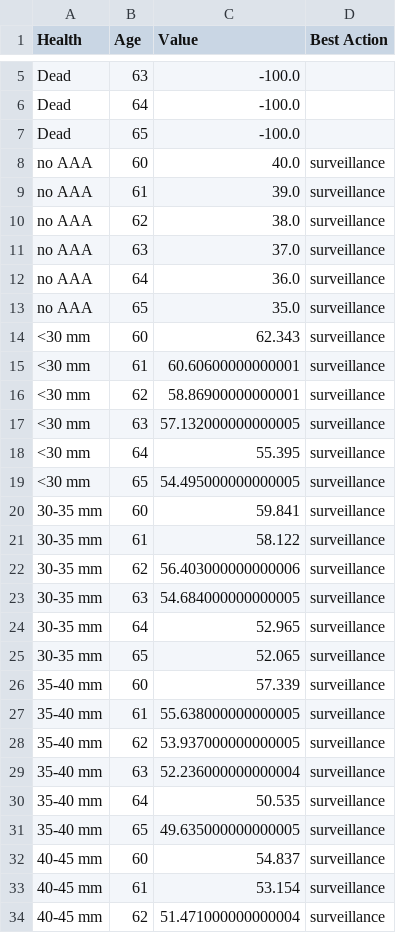
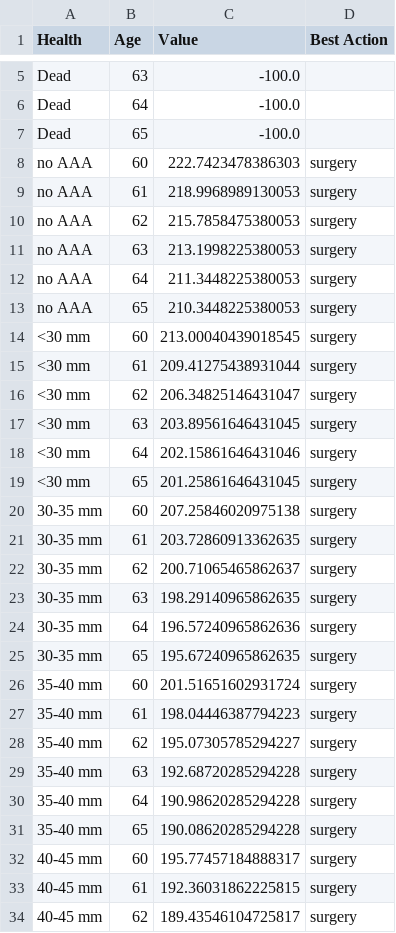
Before and after one commit to seanvsmith1901/CS470Projects, a CSV file: MDP/Vfor60.0.9.csv, drawn as a sheet; only a part is shown, gaps mark what is left out; the diff covers the shown part only.

```diff
--- a/MDP/Vfor60.0.9.csv
+++ b/MDP/Vfor60.0.9.csv
@@ -7,28 +7,28 @@ Dead,64,-100.0,
 Dead,65,-100.0,
-no AAA,60,40.0,surveillance
-no AAA,61,39.0,surveillance
-no AAA,62,38.0,surveillance
-no AAA,63,37.0,surveillance
-no AAA,64,36.0,surveillance
-no AAA,65,35.0,surveillance
-<30 mm,60,62.343,surveillance
-<30 mm,61,60.60600000000001,surveillance
-<30 mm,62,58.86900000000001,surveillance
-<30 mm,63,57.132000000000005,surveillance
-<30 mm,64,55.395,surveillance
-<30 mm,65,54.495000000000005,surveillance
-30-35 mm,60,59.841,surveillance
-30-35 mm,61,58.122,surveillance
-30-35 mm,62,56.403000000000006,surveillance
-30-35 mm,63,54.684000000000005,surveillance
-30-35 mm,64,52.965,surveillance
-30-35 mm,65,52.065,surveillance
-35-40 mm,60,57.339,surveillance
-35-40 mm,61,55.638000000000005,surveillance
-35-40 mm,62,53.937000000000005,surveillance
-35-40 mm,63,52.236000000000004,surveillance
-35-40 mm,64,50.535,surveillance
-35-40 mm,65,49.635000000000005,surveillance
-40-45 mm,60,54.837,surveillance
-40-45 mm,61,53.154,surveillance
-40-45 mm,62,51.471000000000004,surveillance
+no AAA,60,222.7423478386303,surgery
+no AAA,61,218.9968989130053,surgery
+no AAA,62,215.7858475380053,surgery
+no AAA,63,213.1998225380053,surgery
+no AAA,64,211.3448225380053,surgery
+no AAA,65,210.3448225380053,surgery
+<30 mm,60,213.00040439018545,surgery
+<30 mm,61,209.41275438931044,surgery
+<30 mm,62,206.34825146431047,surgery
+<30 mm,63,203.89561646431045,surgery
+<30 mm,64,202.15861646431046,surgery
+<30 mm,65,201.25861646431045,surgery
+30-35 mm,60,207.25846020975138,surgery
+30-35 mm,61,203.72860913362635,surgery
+30-35 mm,62,200.71065465862637,surgery
+30-35 mm,63,198.29140965862635,surgery
+30-35 mm,64,196.57240965862636,surgery
+30-35 mm,65,195.67240965862635,surgery
+35-40 mm,60,201.51651602931724,surgery
+35-40 mm,61,198.04446387794223,surgery
+35-40 mm,62,195.07305785294227,surgery
+35-40 mm,63,192.68720285294228,surgery
+35-40 mm,64,190.98620285294228,surgery
+35-40 mm,65,190.08620285294228,surgery
+40-45 mm,60,195.77457184888317,surgery
+40-45 mm,61,192.36031862225815,surgery
+40-45 mm,62,189.43546104725817,surgery
```
Also changed, not shown: 102 edited cells elsewhere in this file, MDP/Vfor30.0.9.csv, MDP/Vfor60.0.7.csv, 1 other file.
